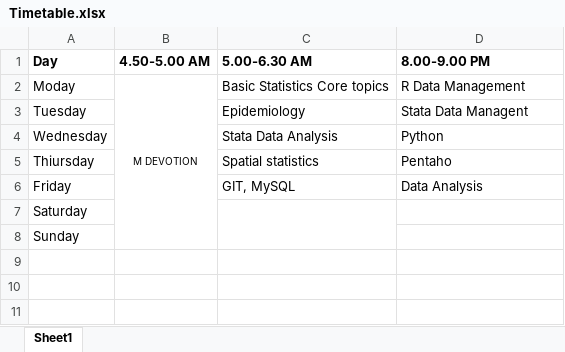
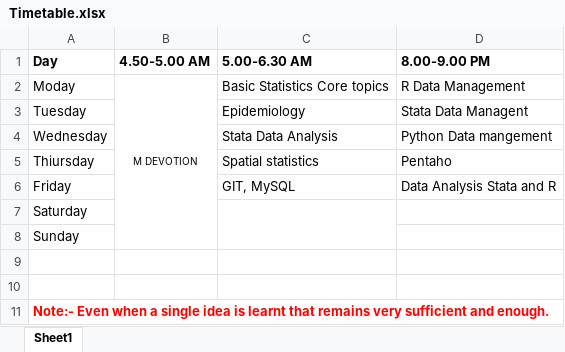
Before and after one commit to mosesotieno/Personal-Library, an Excel workbook: Timetable/Timetable.xlsx, sheet Sheet1, drawn as a sheet; values as stored, in another font and other column widths than the file's, no borders; the diff names each change by its address in the sheet, - before the commit and + after, or states it on an @@ line.

Commit message:
updated the timetable

```diff
--- a/Timetable/Timetable.xlsx (sheet Sheet1)
+++ b/Timetable/Timetable.xlsx (sheet Sheet1)
-D4 (8.00-9.00 PM): Python
+D4 (8.00-9.00 PM): Python Data mangement
-D6 (8.00-9.00 PM): Data Analysis
+D6 (8.00-9.00 PM): Data Analysis Stata and R
+row 9: (empty)
+row 10: (empty)
+row 11: Note:- Even when a single idea is learnt that remains very sufficient and enough.
```
Also changed, not shown: 1 other file.
